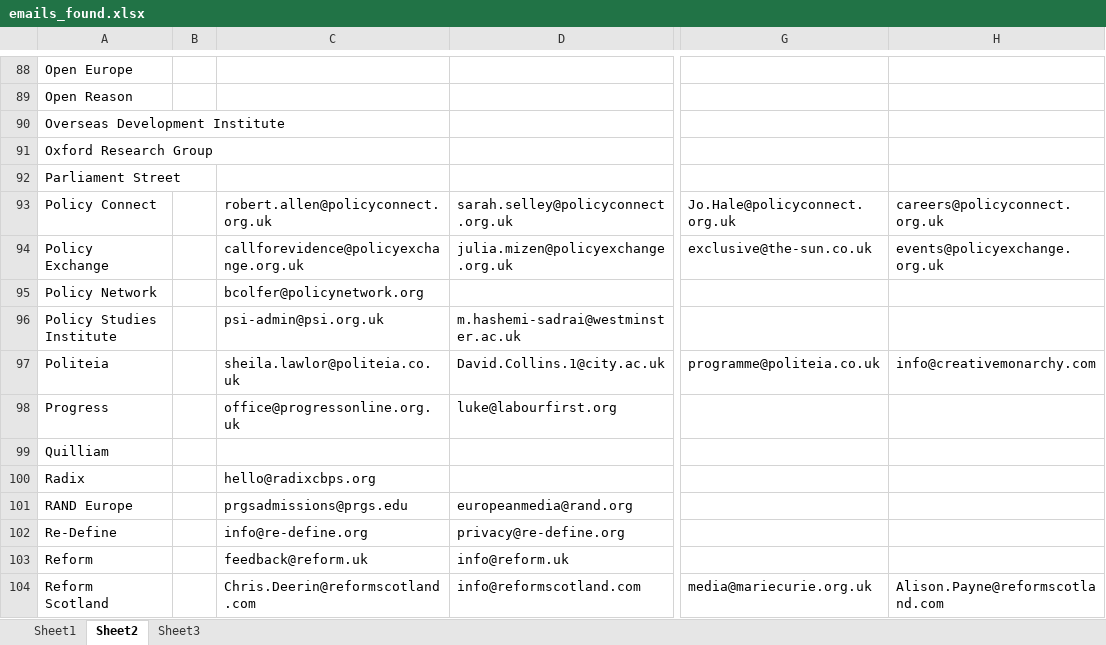
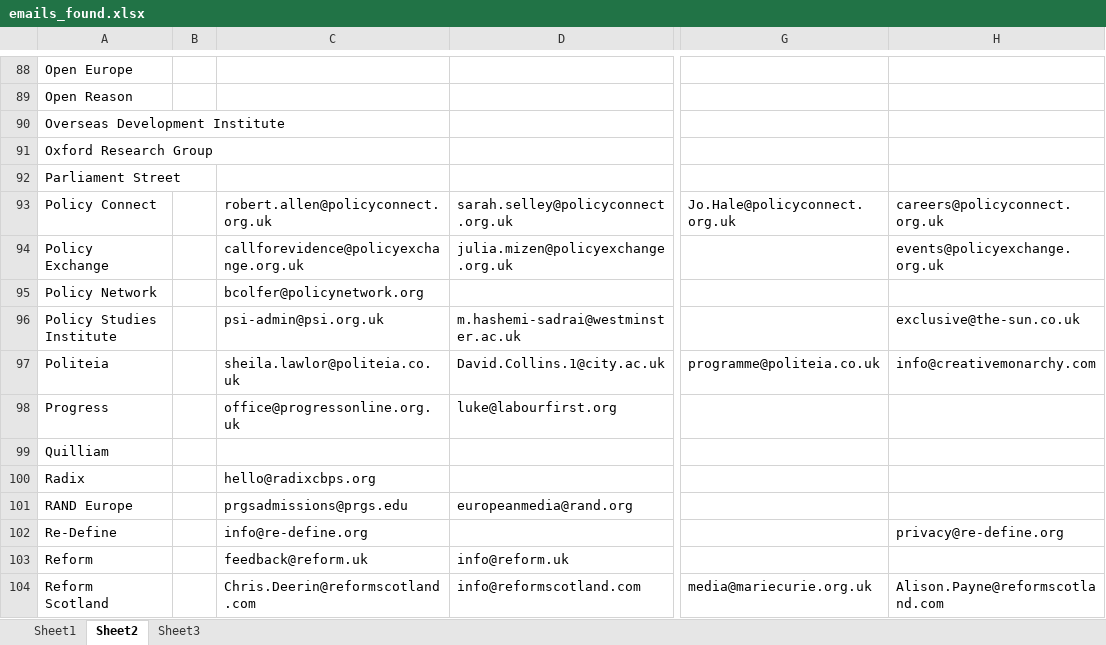
Before and after one commit to notaflyingtoy/Email-Scrapers, an Excel workbook: emails_found.xlsx, sheet Sheet2, drawn as a sheet; only a part is shown, gaps mark what is left out; values as stored, in another font and other column widths than the file's, no cell formats; the diff names each change by its address in the sheet, - before the commit and + after, or states it on an @@ line.

```diff
--- a/emails_found.xlsx (sheet Sheet2)
+++ b/emails_found.xlsx (sheet Sheet2)
-G94: exclusive@the-sun.co.uk
+G94: (empty)
-H96: (empty)
+H96: exclusive@the-sun.co.uk
-D102: privacy@re-define.org
+D102: (empty)
-H102: (empty)
+H102: privacy@re-define.org
```
Also changed, not shown: sheet Sheet3, cell formats, 11 other files.
